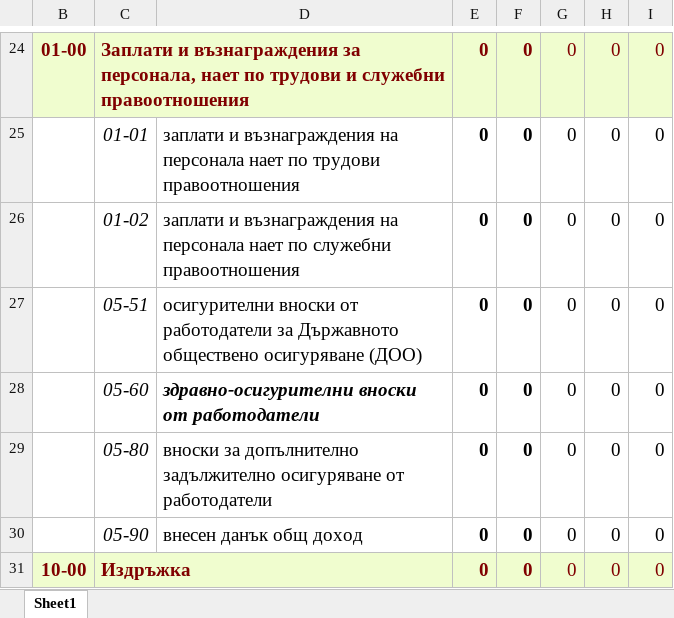
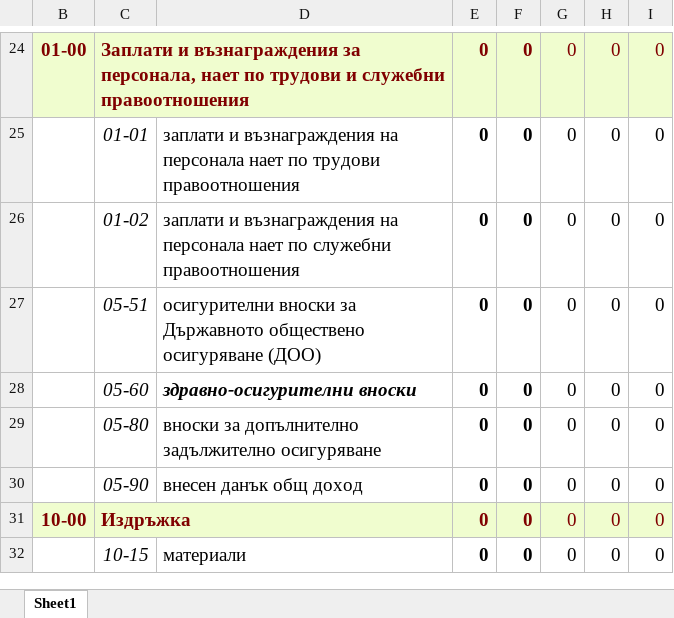
Before and after one commit to AlexanderRVulchev/Payments-Budget-System, an Excel workbook: PaymentsBudgetSystem/wwwroot/Report.xlsx, sheet Sheet1, drawn as a sheet; only a part is shown, gaps mark what is left out; the shorter side is filled out with more unchanged rows; values as stored, in another font and other column widths than the file's, no borders; conditional formats not drawn; the diff names each change by its address in the sheet, - before the commit and + after, or states it on an @@ line.

Commit message:
Implemented the ability to save new Individual report.

```diff
--- a/PaymentsBudgetSystem/wwwroot/Report.xlsx (sheet Sheet1)
+++ b/PaymentsBudgetSystem/wwwroot/Report.xlsx (sheet Sheet1)
-D27: осигурителни вноски от работодатели за Държавното…
+D27: осигурителни вноски за Държавното…
-D28: здравно-осигурителни вноски от работодатели
+D28: здравно-осигурителни вноски
-D29: …задължително осигуряване от работодатели
+D29: …задължително осигуряване
```
Also changed, not shown: 4 other files.
